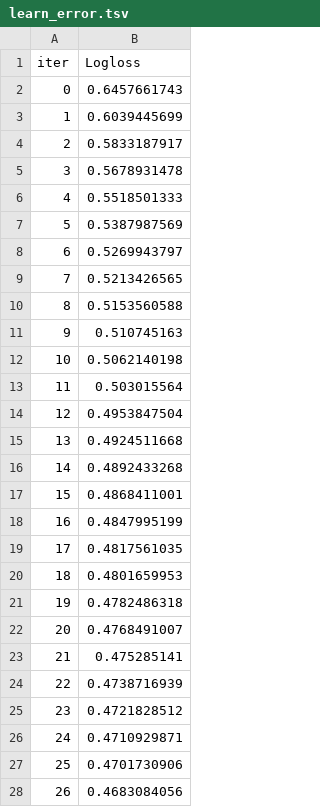
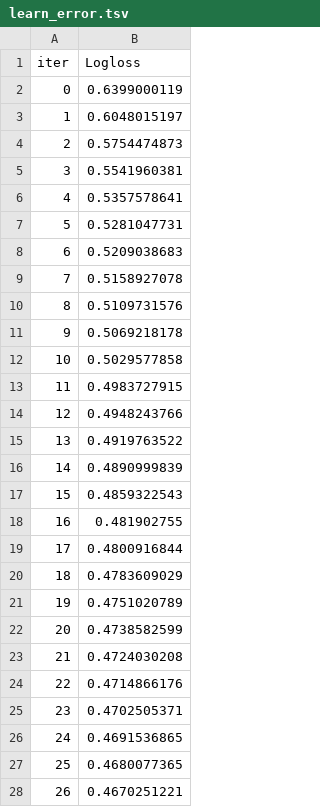
Before and after one commit to rishabh6900/Duplicate-question-, a TSV file: catboost_info/learn_error.tsv, drawn as a sheet; only a part is shown; the diff covers the shown part only.

```diff
--- a/catboost_info/learn_error.tsv
+++ b/catboost_info/learn_error.tsv
@@ -1,28 +1,28 @@
 iter	Logloss
-0	0.6457661743
-1	0.6039445699
-2	0.5833187917
-3	0.5678931478
-4	0.5518501333
-5	0.5387987569
-6	0.5269943797
-7	0.5213426565
-8	0.5153560588
-9	0.510745163
-10	0.5062140198
-11	0.503015564
-12	0.4953847504
-13	0.4924511668
-14	0.4892433268
-15	0.4868411001
-16	0.4847995199
-17	0.4817561035
-18	0.4801659953
-19	0.4782486318
-20	0.4768491007
-21	0.475285141
-22	0.4738716939
-23	0.4721828512
-24	0.4710929871
-25	0.4701730906
-26	0.4683084056
+0	0.6399000119
+1	0.6048015197
+2	0.5754474873
+3	0.5541960381
+4	0.5357578641
+5	0.5281047731
+6	0.5209038683
+7	0.5158927078
+8	0.5109731576
+9	0.5069218178
+10	0.5029577858
+11	0.4983727915
+12	0.4948243766
+13	0.4919763522
+14	0.4890999839
+15	0.4859322543
+16	0.481902755
+17	0.4800916844
+18	0.4783609029
+19	0.4751020789
+20	0.4738582599
+21	0.4724030208
+22	0.4714866176
+23	0.4702505371
+24	0.4691536865
+25	0.4680077365
+26	0.4670251221
```
Also changed, not shown: 73 edited cells elsewhere in this file, catboost_info/time_left.tsv, 10 other files.
